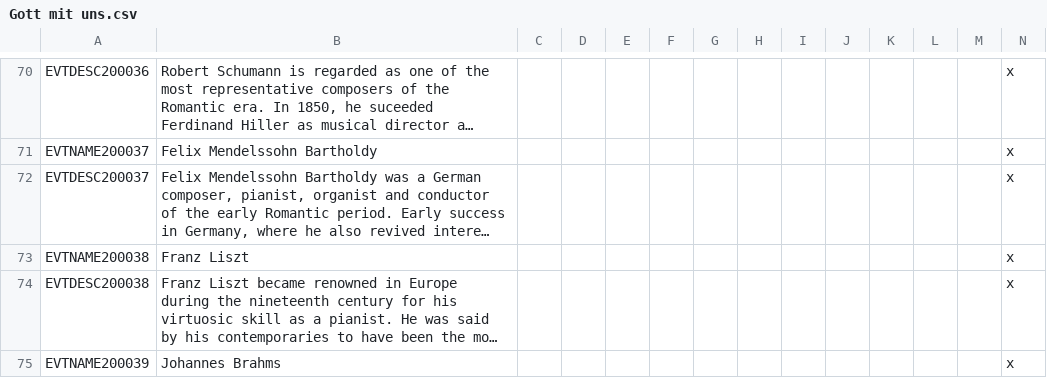
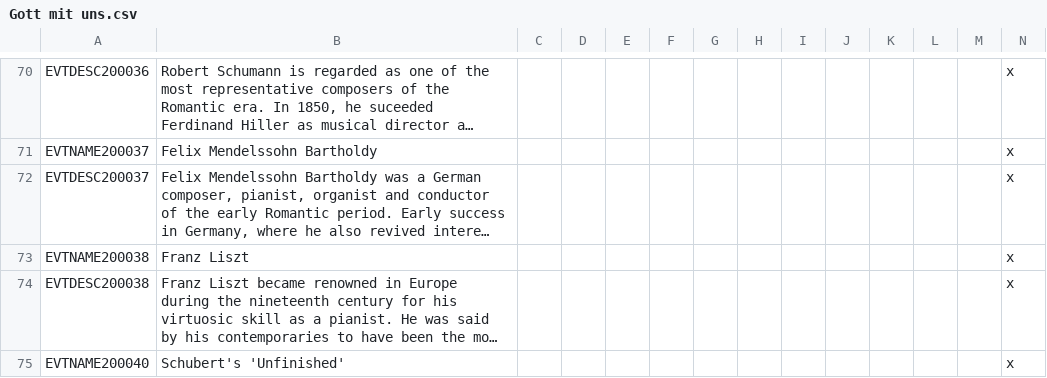
Before and after one commit to Destaro/TNS, a CSV file: struggle/localisation/Gott mit uns.csv, drawn as a sheet; only a part is shown, gaps mark what is left out; the shorter side is filled out with more unchanged rows; long unchanged cells end in …; rows hold the shown columns only; the diff covers the shown part only; the diff names each change by its address in the sheet, - before the commit and + after, or states it on an @@ line.

```diff
--- a/struggle/localisation/Gott mit uns.csv
+++ b/struggle/localisation/Gott mit uns.csv
-row 75: EVTNAME200039 | Johannes Brahms |  |  |  |  |  |  |  |  |  |  |  | x
```
Also changed, not shown: 1 removed row elsewhere in this file, 2 other files.
